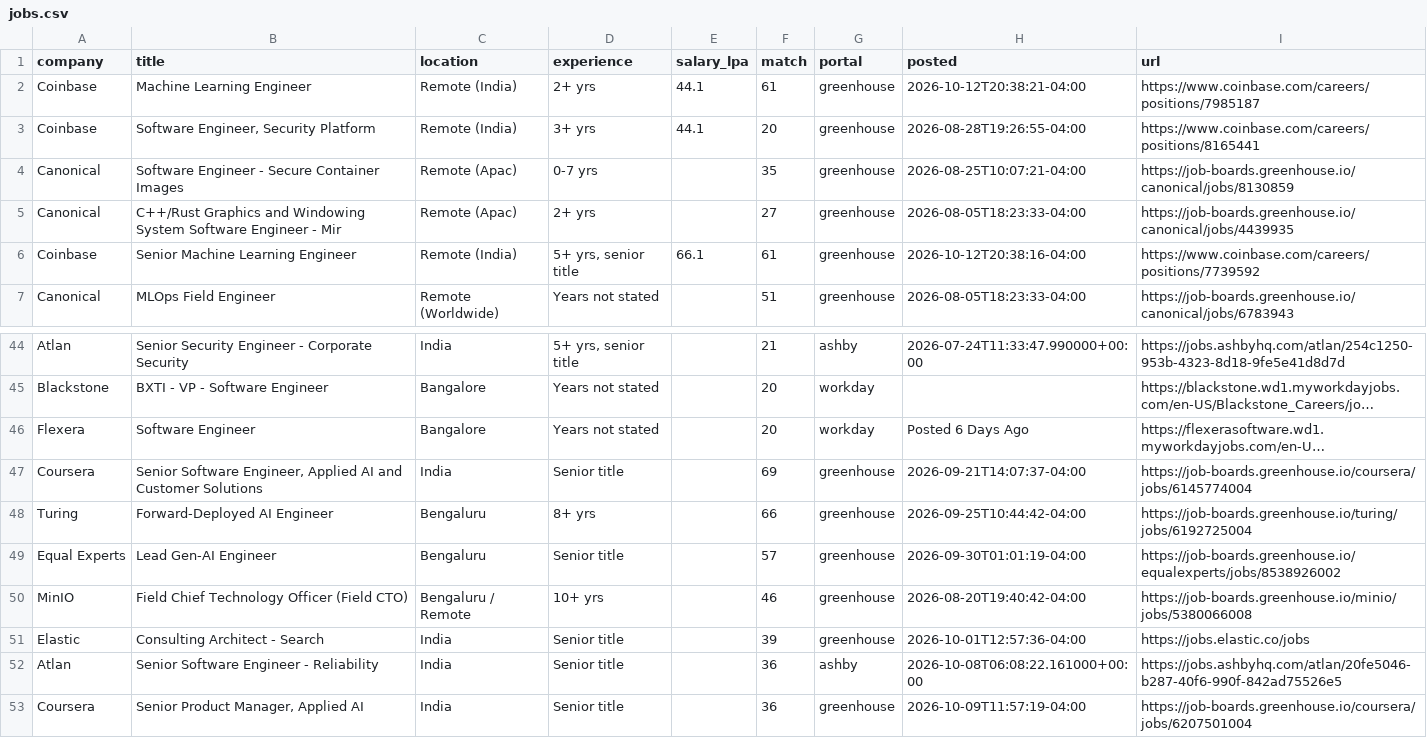
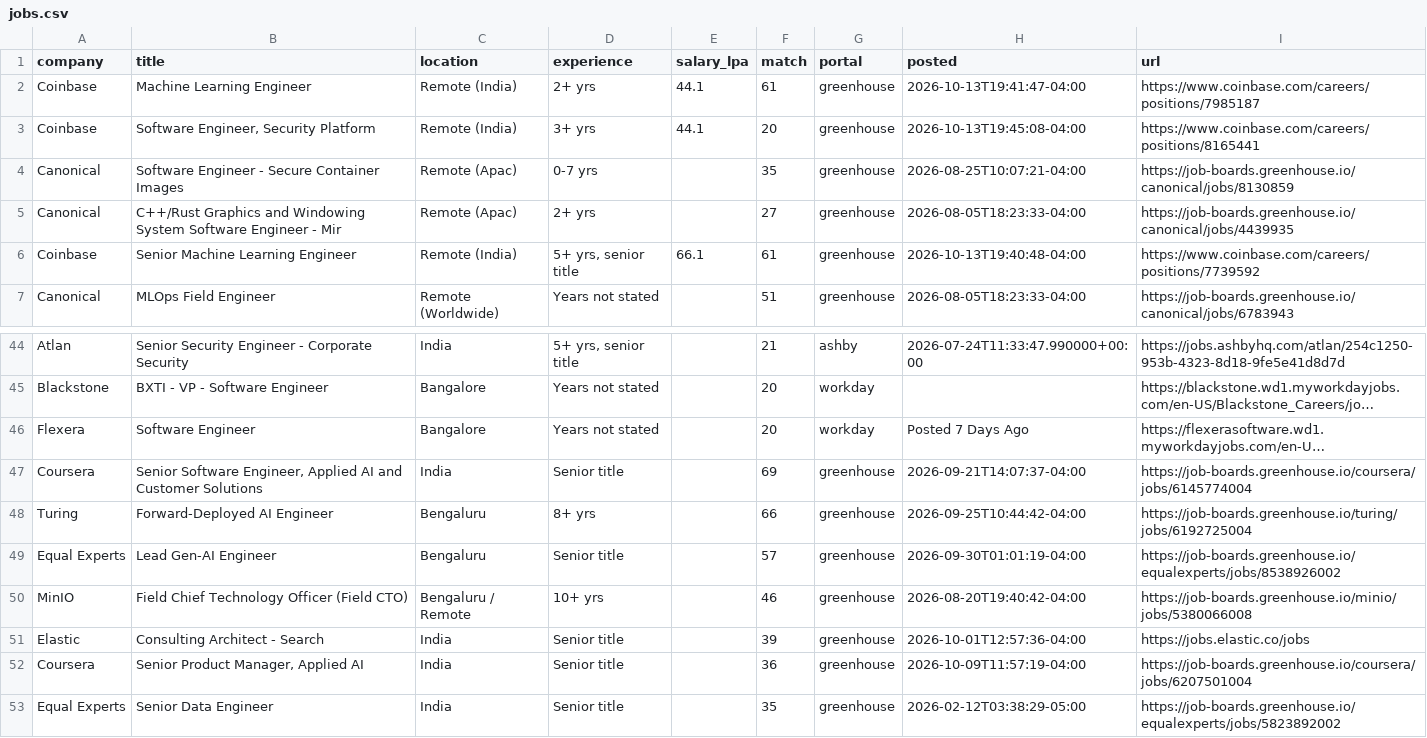
Before and after one commit to ShreyasUpadhyaya/job-radar, a CSV file: docs/jobs.csv, drawn as a sheet; only a part is shown, gaps mark what is left out; the shorter side is filled out with more unchanged rows; long unchanged cells end in …; removed rows and columns are numbered as before the commit, all else as after; the diff covers the shown part only; the diff names each change by its address in the sheet, - before the commit and + after, or states it on an @@ line.

```diff
--- a/docs/jobs.csv
+++ b/docs/jobs.csv
-H2 (posted): 2026-10-12T20:38:21-04:00
+H2 (posted): 2026-10-13T19:41:47-04:00
-H3 (posted): 2026-08-28T19:26:55-04:00
+H3 (posted): 2026-10-13T19:45:08-04:00
-H6 (posted): 2026-10-12T20:38:16-04:00
+H6 (posted): 2026-10-13T19:40:48-04:00
-H46 (posted): Posted 6 Days Ago
+H46 (posted): Posted 7 Days Ago
-row 52: Atlan | Senior Software Engineer - Reliability | India | Senior title |  | 36 | ashby | 2026-10-08T06:08:22.161000+00:00 | https://jobs.ashbyhq.com/atlan/20fe5046-b287-40f6-990f-842ad75526e5
```
Also changed, not shown: 1 added row, 4 removed rows and 10 edited cells elsewhere in this file, 5 other files.
